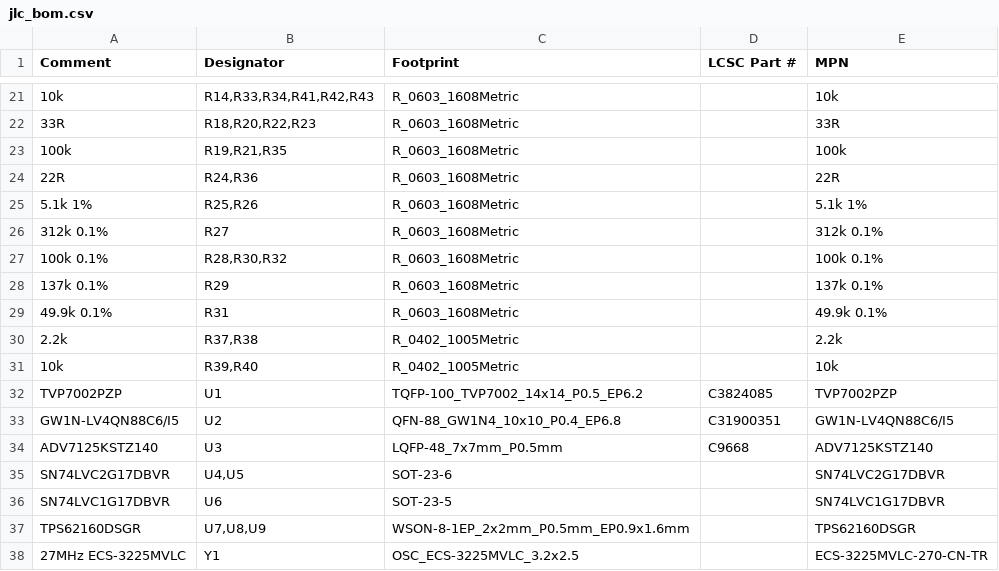
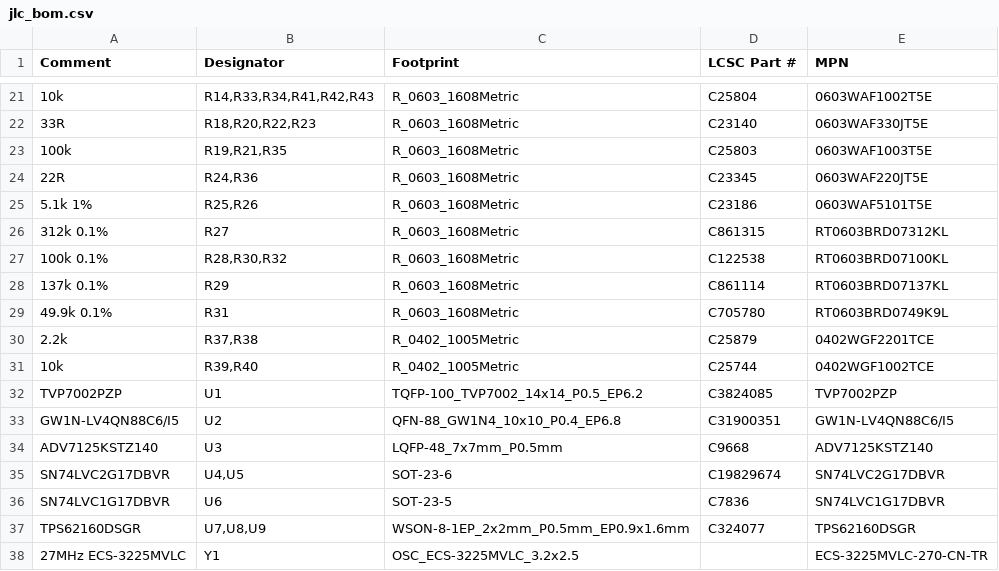
Before and after one commit to 110-kenichi/A1200LineDoubler, a CSV file: outputs/amiga_scandoubler/fab/v030wip/jlc_bom.csv, drawn as a sheet; only a part is shown, gaps mark what is left out; the diff covers the shown part only; the diff names each change by its address in the sheet, - before the commit and + after, or states it on an @@ line.

```diff
--- a/outputs/amiga_scandoubler/fab/v030wip/jlc_bom.csv
+++ b/outputs/amiga_scandoubler/fab/v030wip/jlc_bom.csv
-D21 (LCSC Part #): (empty)
+D21 (LCSC Part #): C25804
-E21 (MPN): 10k
+E21 (MPN): 0603WAF1002T5E
-D22 (LCSC Part #): (empty)
+D22 (LCSC Part #): C23140
-E22 (MPN): 33R
+E22 (MPN): 0603WAF330JT5E
-D23 (LCSC Part #): (empty)
+D23 (LCSC Part #): C25803
-E23 (MPN): 100k
+E23 (MPN): 0603WAF1003T5E
-D24 (LCSC Part #): (empty)
+D24 (LCSC Part #): C23345
-E24 (MPN): 22R
+E24 (MPN): 0603WAF220JT5E
-D25 (LCSC Part #): (empty)
+D25 (LCSC Part #): C23186
-E25 (MPN): 5.1k 1%
+E25 (MPN): 0603WAF5101T5E
-D26 (LCSC Part #): (empty)
+D26 (LCSC Part #): C861315
-E26 (MPN): 312k 0.1%
+E26 (MPN): RT0603BRD07312KL
-D27 (LCSC Part #): (empty)
+D27 (LCSC Part #): C122538
-E27 (MPN): 100k 0.1%
+E27 (MPN): RT0603BRD07100KL
-D28 (LCSC Part #): (empty)
+D28 (LCSC Part #): C861114
-E28 (MPN): 137k 0.1%
+E28 (MPN): RT0603BRD07137KL
-D29 (LCSC Part #): (empty)
+D29 (LCSC Part #): C705780
-E29 (MPN): 49.9k 0.1%
+E29 (MPN): RT0603BRD0749K9L
-D30 (LCSC Part #): (empty)
+D30 (LCSC Part #): C25879
-E30 (MPN): 2.2k
+E30 (MPN): 0402WGF2201TCE
-D31 (LCSC Part #): (empty)
+D31 (LCSC Part #): C25744
-E31 (MPN): 10k
+E31 (MPN): 0402WGF1002TCE
-D35 (LCSC Part #): (empty)
+D35 (LCSC Part #): C19829674
-D36 (LCSC Part #): (empty)
+D36 (LCSC Part #): C7836
-D37 (LCSC Part #): (empty)
+D37 (LCSC Part #): C324077
```
Also changed, not shown: 32 edited cells elsewhere in this file, 18 other files.
